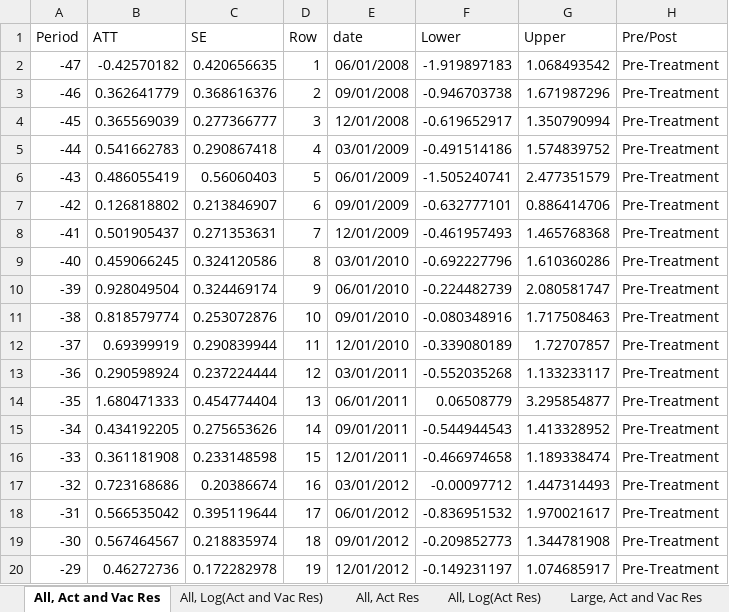
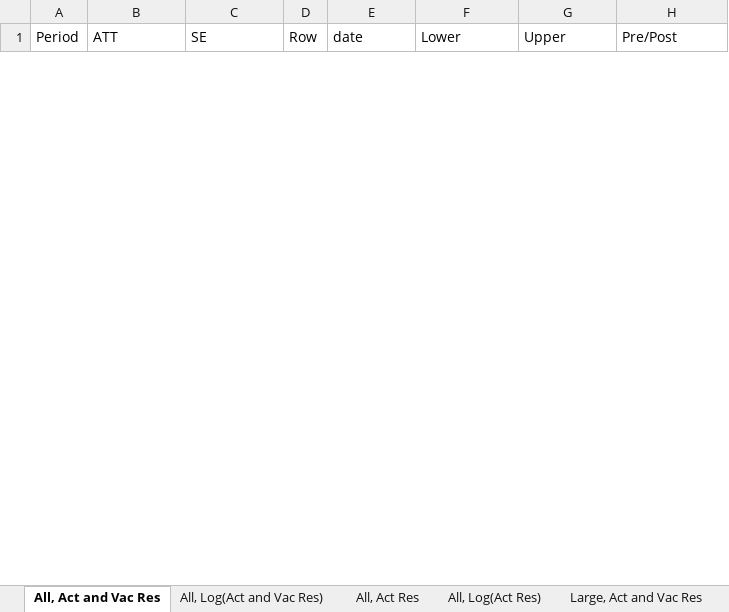
Before and after one commit to brchen3/oz-housing-supply, an Excel workbook: Output/CSDID_model_results.xlsx, sheet All, Act and Vac Res, drawn as a sheet; only a part is shown; values as stored, in another font and other column widths than the file's, no borders; removed rows and columns are numbered as before the commit, all else as after; the diff covers the shown part only; the diff names each change by its address in the sheet, - before the commit and + after, or states it on an @@ line.

```diff
--- a/Output/CSDID_model_results.xlsx (sheet All, Act and Vac Res)
+++ b/Output/CSDID_model_results.xlsx (sheet All, Act and Vac Res)
-row 2: -47 | -0.42570182 | 0.420656635 | 1 | 06/01/2008 | -1.919897183 | 1.068493542 | Pre-Treatment
-row 3: -46 | 0.362641779 | 0.368616376 | 2 | 09/01/2008 | -0.946703738 | 1.671987296 | Pre-Treatment
-row 4: -45 | 0.365569039 | 0.277366777 | 3 | 12/01/2008 | -0.619652917 | 1.350790994 | Pre-Treatment
-row 5: -44 | 0.541662783 | 0.290867418 | 4 | 03/01/2009 | -0.491514186 | 1.574839752 | Pre-Treatment
-row 6: -43 | 0.486055419 | 0.56060403 | 5 | 06/01/2009 | -1.505240741 | 2.477351579 | Pre-Treatment
-row 7: -42 | 0.126818802 | 0.213846907 | 6 | 09/01/2009 | -0.632777101 | 0.886414706 | Pre-Treatment
-row 8: -41 | 0.501905437 | 0.271353631 | 7 | 12/01/2009 | -0.461957493 | 1.465768368 | Pre-Treatment
-row 9: -40 | 0.459066245 | 0.324120586 | 8 | 03/01/2010 | -0.692227796 | 1.610360286 | Pre-Treatment
-row 10: -39 | 0.928049504 | 0.324469174 | 9 | 06/01/2010 | -0.224482739 | 2.080581747 | Pre-Treatment
-row 11: -38 | 0.818579774 | 0.253072876 | 10 | 09/01/2010 | -0.080348916 | 1.717508463 | Pre-Treatment
-row 12: -37 | 0.69399919 | 0.290839944 | 11 | 12/01/2010 | -0.339080189 | 1.72707857 | Pre-Treatment
-row 13: -36 | 0.290598924 | 0.237224444 | 12 | 03/01/2011 | -0.552035268 | 1.133233117 | Pre-Treatment
-row 14: -35 | 1.680471333 | 0.454774404 | 13 | 06/01/2011 | 0.06508779 | 3.295854877 | Pre-Treatment
-row 15: -34 | 0.434192205 | 0.275653626 | 14 | 09/01/2011 | -0.544944543 | 1.413328952 | Pre-Treatment
-row 16: -33 | 0.361181908 | 0.233148598 | 15 | 12/01/2011 | -0.466974658 | 1.189338474 | Pre-Treatment
-row 17: -32 | 0.723168686 | 0.20386674 | 16 | 03/01/2012 | -0.00097712 | 1.447314493 | Pre-Treatment
-row 18: -31 | 0.566535042 | 0.395119644 | 17 | 06/01/2012 | -0.836951532 | 1.970021617 | Pre-Treatment
-row 19: -30 | 0.567464567 | 0.218835974 | 18 | 09/01/2012 | -0.209852773 | 1.344781908 | Pre-Treatment
-row 20: -29 | 0.46272736 | 0.172282978 | 19 | 12/01/2012 | -0.149231197 | 1.074685917 | Pre-Treatment
```
Also changed, not shown: 51 added rows and 47 removed rows elsewhere in this sheet, sheet Mid-size, Act and Vac Res, sheet Small Urban, Act and Vac Res, sheet Large, Act and Vac Res, sheet Large, Act Res, sheet Suburban, Act and Vac Res, sheet Small town, Act and Vac Res, 6 more sheets.
